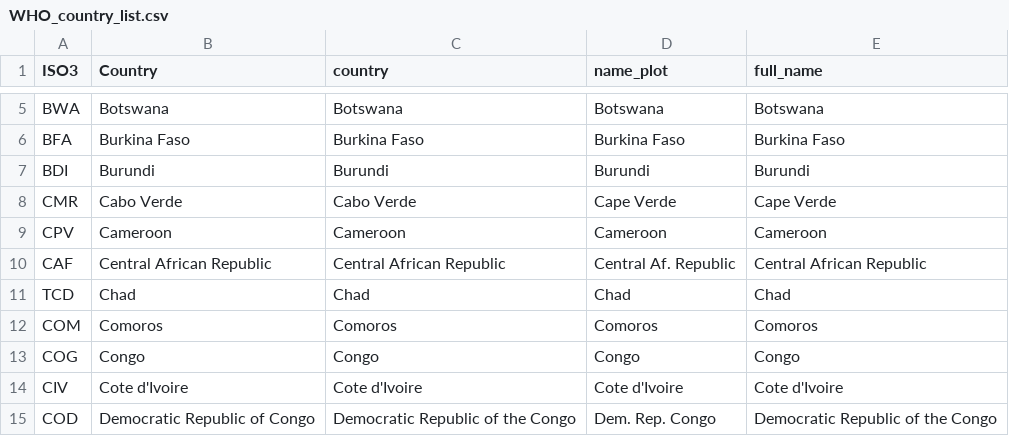
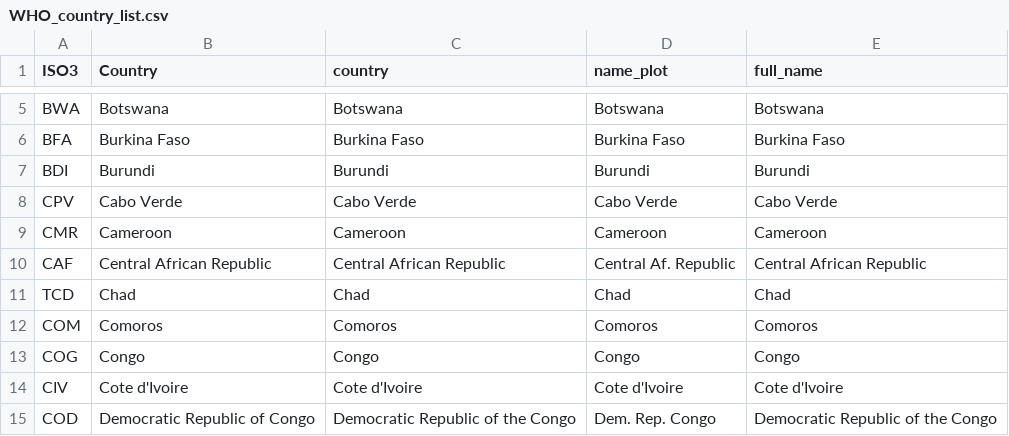
Before and after one commit to gcalder/WHO_covid19_report, a CSV file: input_files/WHO_country_list.csv, drawn as a sheet; only a part is shown, gaps mark what is left out.

Commit message:
Multiple fixes for WHO edition 10/04
- correction of Sao Tome y Principe upon table loading
- date on left & right for in-country plots to avoid overlaping with page number + other minor formatting updates for plot.country.2() function
- formatting of Dt tables
- re-iteration of data.cleaner() until all negative points are smoothed (Camerron had a -1 left even after smoothing, because its neighbour points were a 5 and a 0)
- Improved maps: add '\n' in title to have bigger space between legend title and legend bar + overplotted a white point and text on top of the zero.

```diff
--- a/input_files/WHO_country_list.csv
+++ b/input_files/WHO_country_list.csv
@@ -7,4 +7,4 @@ BFA,Burkina Faso ,Burkina Faso,Burkina Faso,Burkina Faso
 BDI,Burundi ,Burundi,Burundi,Burundi
-CMR,Cabo Verde ,Cabo Verde,Cape Verde,Cape Verde
-CPV,Cameroon ,Cameroon,Cameroon,Cameroon
+CPV,Cabo Verde ,Cabo Verde,Cabo Verde,Cabo Verde
+CMR,Cameroon ,Cameroon,Cameroon,Cameroon
 CAF,Central African Republic ,Central African Republic,Central Af. Republic,Central African Republic
```
Also changed, not shown: 20 other files.
